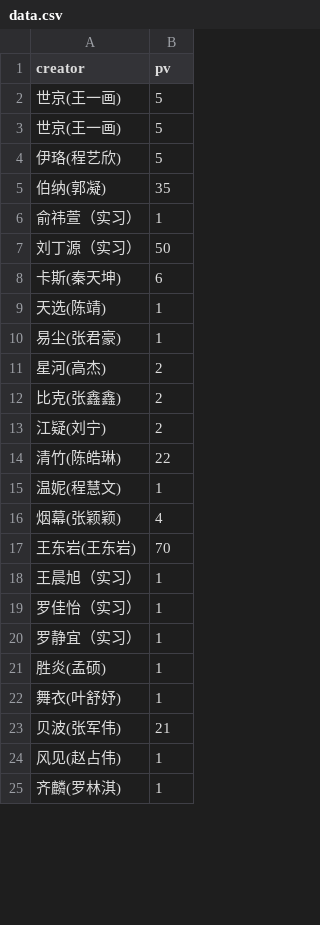
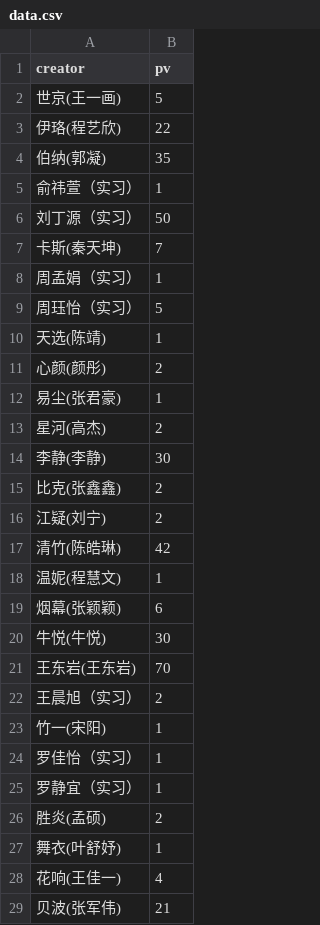
Before and after one commit to YongshengWin/Insight-Content-Lab, a CSV file: data.csv, drawn as a sheet; only a part is shown; the shorter side is filled out with more unchanged rows; the diff covers the shown part only.

Commit message:
refresh data

```diff
--- a/data.csv
+++ b/data.csv
@@ -2,4 +2,3 @@
 世京(王一画),5
-世京(王一画),5
-伊珞(程艺欣),5
+伊珞(程艺欣),22
 伯纳(郭凝),35
@@ -7,17 +6,24 @@
 刘丁源（实习）,50
-卡斯(秦天坤),6
+卡斯(秦天坤),7
+周孟娟（实习）,1
+周珏怡（实习）,5
 天选(陈靖),1
+心颜(颜彤),2
 易尘(张君豪),1
 星河(高杰),2
+李静(李静),30
 比克(张鑫鑫),2
 江疑(刘宁),2
-清竹(陈皓琳),22
+清竹(陈皓琳),42
 温妮(程慧文),1
-烟幕(张颖颖),4
+烟幕(张颖颖),6
+牛悦(牛悦),30
 王东岩(王东岩),70
-王晨旭（实习）,1
+王晨旭（实习）,2
+竹一(宋阳),1
 罗佳怡（实习）,1
 罗静宜（实习）,1
-胜炎(孟硕),1
+胜炎(孟硕),2
 舞衣(叶舒妤),1
+花响(王佳一),4
 贝波(张军伟),21
```
Also changed, not shown: 2 added rows and 1 edited cell elsewhere in this file.
